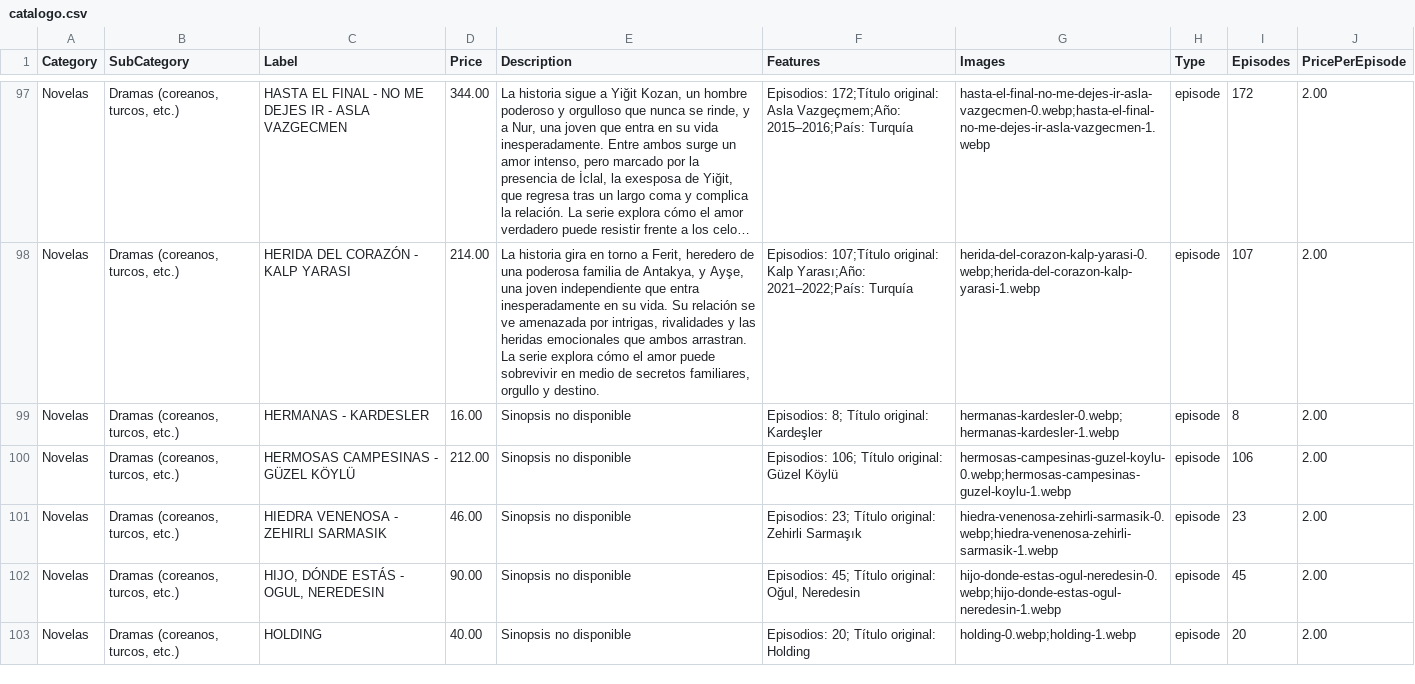
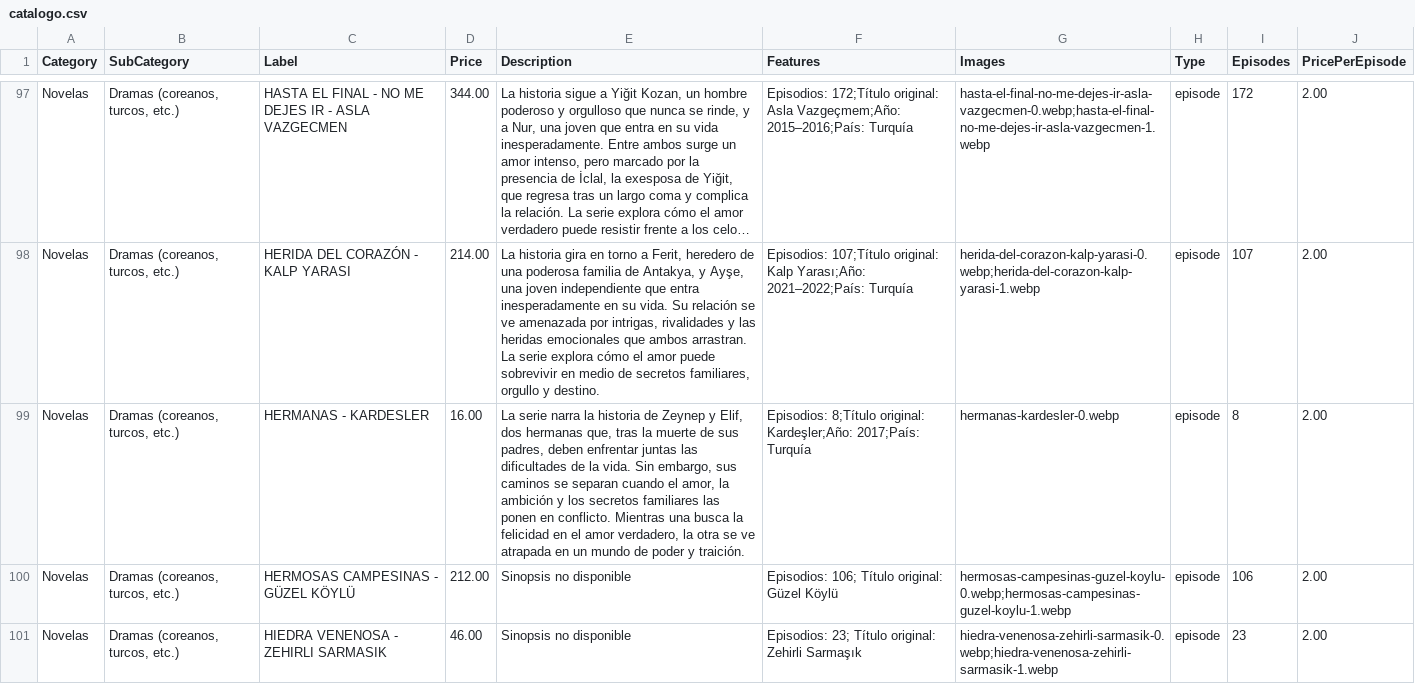
Before and after one commit to suarezangulo/MERCADO, a CSV file: data/catalogo.csv, drawn as a sheet; only a part is shown, gaps mark what is left out; the shorter side is filled out with more unchanged rows; long unchanged cells end in …; the diff names each change by its address in the sheet, - before the commit and + after, or states it on an @@ line.

Commit message:
Actualizar catálogo desde panel de administración

```diff
--- a/data/catalogo.csv
+++ b/data/catalogo.csv
-E99 (Description): Sinopsis no disponible
+E99 (Description): La serie narra la historia de Zeynep y Elif, dos hermanas que, tras la muerte de sus padres, deben enfrentar juntas las dificultades de la vida. Sin embargo, sus caminos se separan cuando el amor, la ambición y los secretos familiares las ponen en conflicto. Mientras una busca la felicidad en el amor verdadero, la otra se ve atrapada en un mundo de poder y traición.
-F99 (Features): Episodios: 8; Título original: Kardeşler
+F99 (Features): Episodios: 8;Título original: Kardeşler;Año: 2017;País: Turquía
-G99 (Images): hermanas-kardesler-0.webp;hermanas-kardesler-1.webp
+G99 (Images): hermanas-kardesler-0.webp
```
